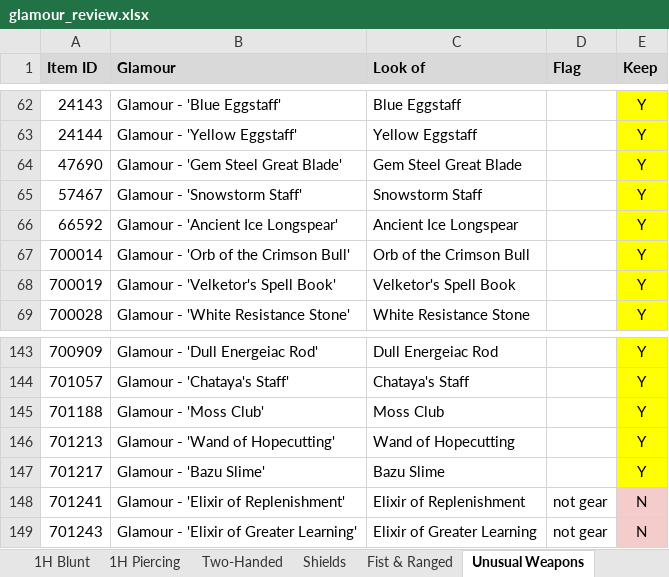
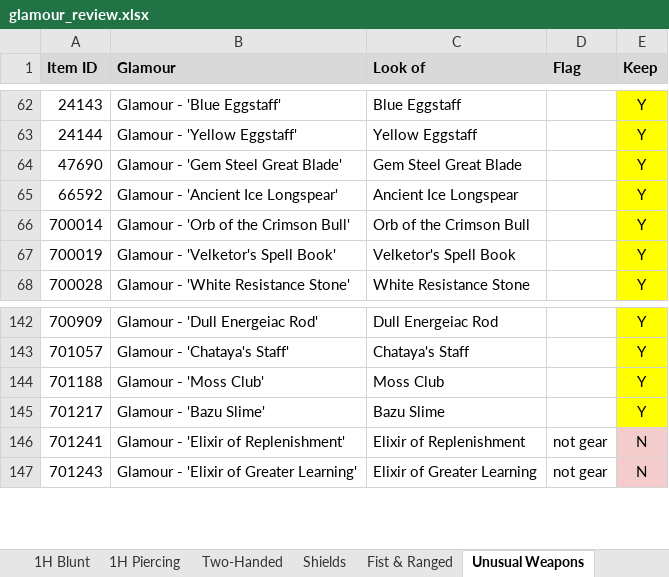
Before and after one commit to mukluk4/voidforged, an Excel workbook: Release-NMS-Server/utils/scripts/glamour/glamour_review.xlsx, sheet Unusual Weapons, drawn as a sheet; only a part is shown, gaps mark what is left out; values as stored, in another font and other column widths than the file's, no borders; the diff names each change by its address in the sheet, - before the commit and + after, or states it on an @@ line.

```diff
--- a/Release-NMS-Server/utils/scripts/glamour/glamour_review.xlsx (sheet Unusual Weapons)
+++ b/Release-NMS-Server/utils/scripts/glamour/glamour_review.xlsx (sheet Unusual Weapons)
-row 65: 57467 | Glamour - 'Snowstorm Staff' | Snowstorm Staff |  | Y
-row 146: 701213 | Glamour - 'Wand of Hopecutting' | Wand of Hopecutting |  | Y
```
Also changed, not shown: sheet Chain, sheet Leather, sheet Robes, sheet Plate, sheet Exotic Bracers, sheet Exotic Gloves, 12 more sheets, other sheet tabs, 6 other files.
